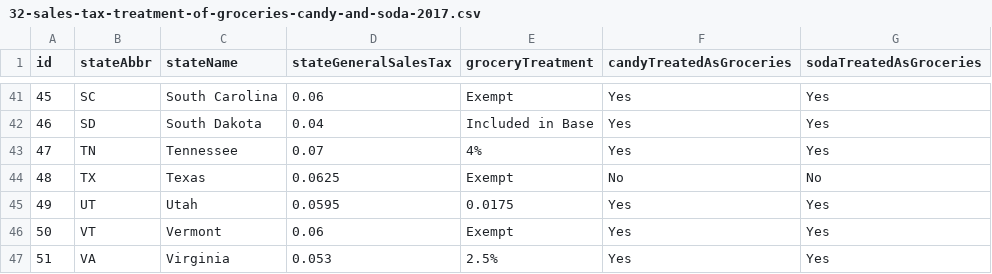
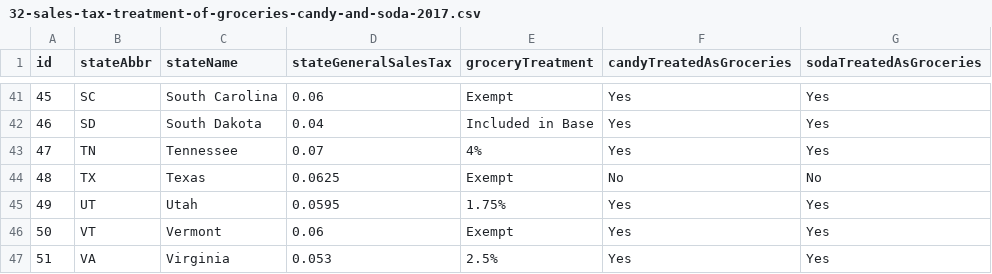
Before and after one commit to TaxFoundation/facts-and-figures, a CSV file: 32-sales-tax-treatment-of-groceries-candy-and-soda-2017.csv, drawn as a sheet; only a part is shown, gaps mark what is left out.

```diff
--- a/32-sales-tax-treatment-of-groceries-candy-and-soda-2017.csv
+++ b/32-sales-tax-treatment-of-groceries-candy-and-soda-2017.csv
@@ -44,3 +44,3 @@ id,stateAbbr,stateName,stateGeneralSalesTax,groceryTreatment,candyTreatedAsGroce
 48,TX,Texas,0.0625,Exempt,No,No
-49,UT,Utah,0.0595,0.0175,Yes,Yes
+49,UT,Utah,0.0595,1.75%,Yes,Yes
 50,VT,Vermont,0.06,Exempt,Yes,Yes
```
Also changed, not shown: 12-state-individual-income-tax-rates-2017.csv.
